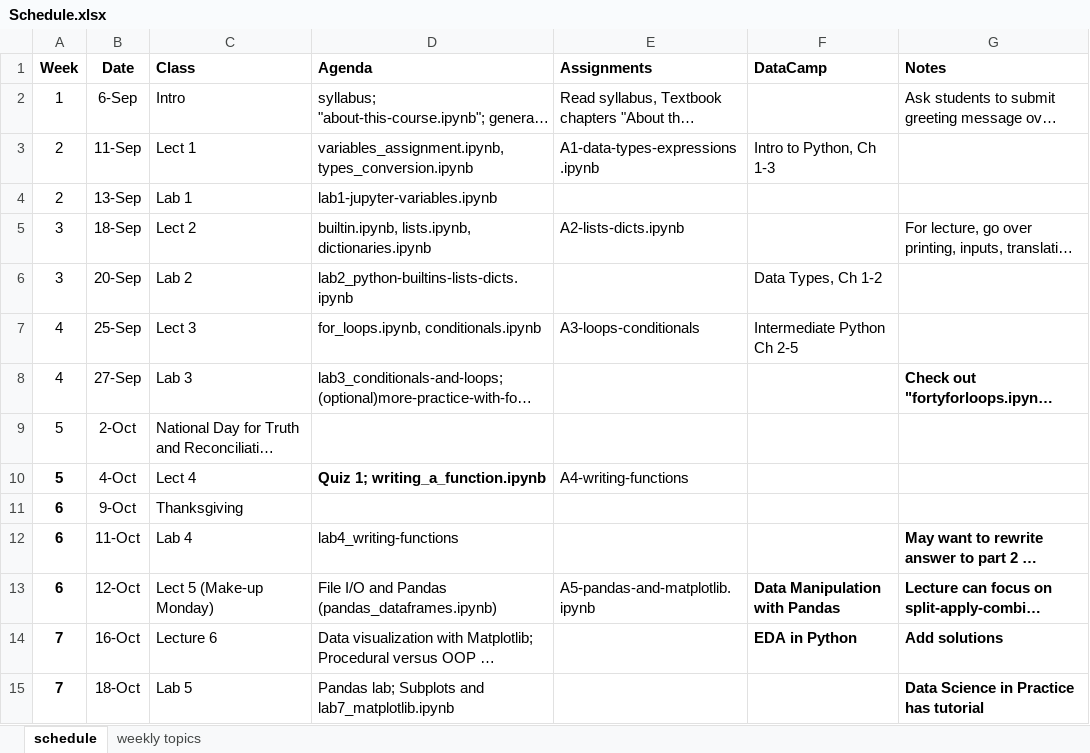
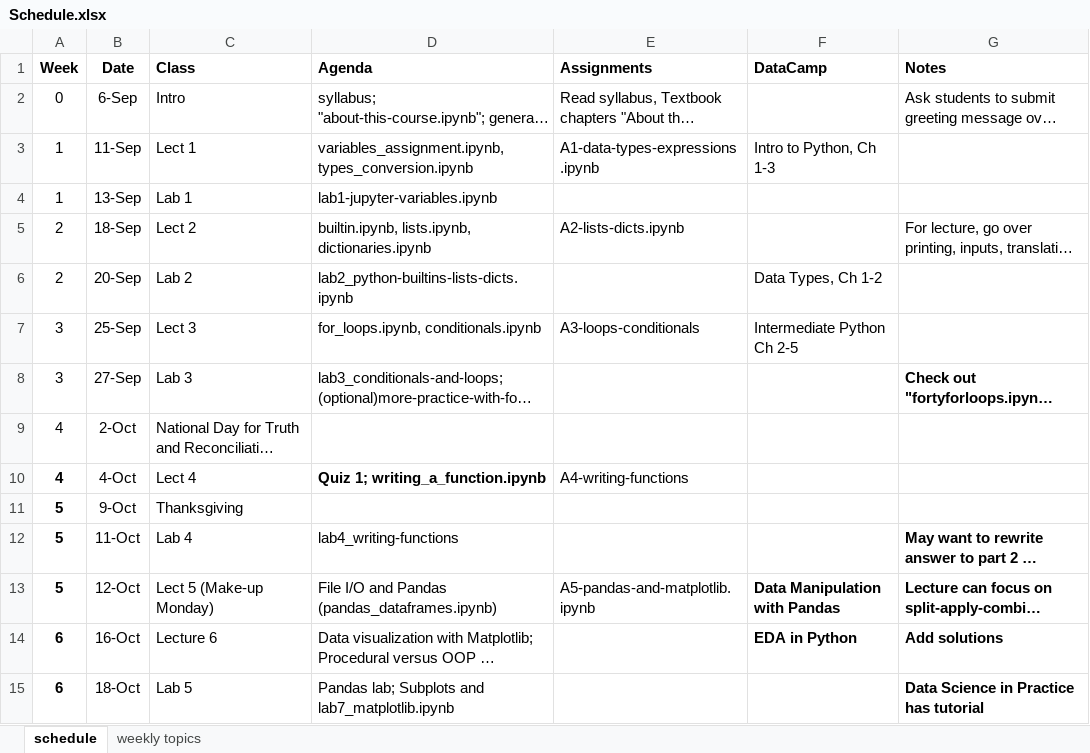
Before and after one commit to hyosubkim/NESC_3505_textbook, an Excel workbook: Schedule.xlsx, sheet schedule, drawn as a sheet; only a part is shown; long unchanged cells end in …; values as stored, in another font and other column widths than the file's, no borders; the diff covers the shown part only; the diff names each change by its address in the sheet, - before the commit and + after, or states it on an @@ line.

Commit message:
Minor edits

```diff
--- a/Schedule.xlsx (sheet schedule)
+++ b/Schedule.xlsx (sheet schedule)
-A2 (Week): 1
+A2 (Week): 0
-A3:A4 (Week): 2
+A3:A4 (Week): 1
-A5:A6 (Week): 3
+A5:A6 (Week): 2
-A7:A8 (Week): 4
+A7:A8 (Week): 3
-A9:A10 (Week): 5
+A9:A10 (Week): 4
-A11:A13 (Week): 6
+A11:A13 (Week): 5
-A14:A15 (Week): 7
+A14:A15 (Week): 6
```
Also changed, not shown: 13 edited cells elsewhere in this sheet.
